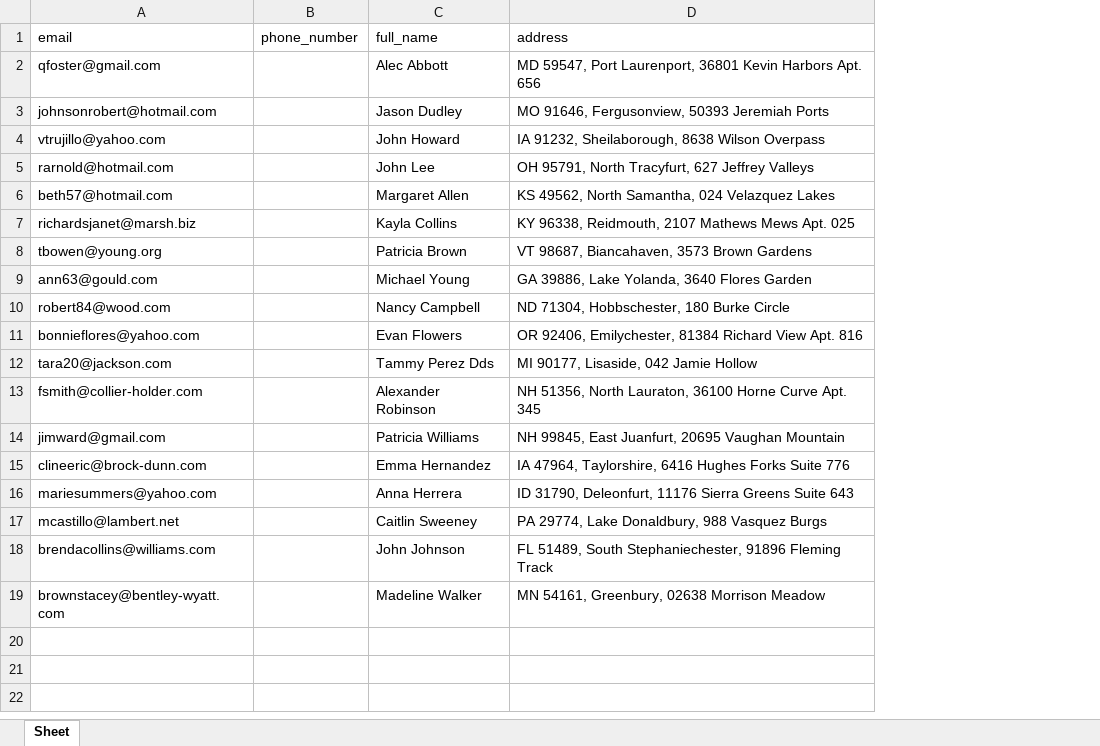
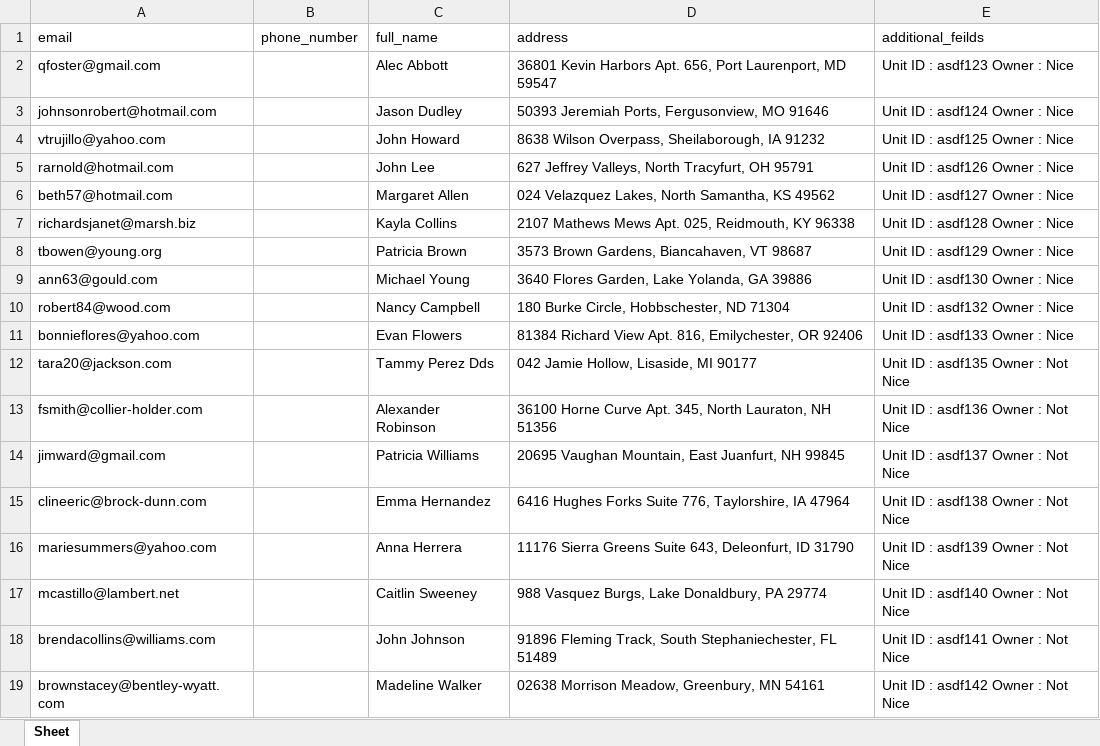
Before and after one commit to LaxExe/Excel-Imports, an Excel workbook: output.xlsx, sheet Sheet, drawn as a sheet; values as stored, in another font and other column widths than the file's, no borders; the diff names each change by its address in the sheet, - before the commit and + after, or states it on an @@ line.

```diff
--- a/output.xlsx (sheet Sheet)
+++ b/output.xlsx (sheet Sheet)
+column E (additional_feilds), rows 2-19: Unit ID : asdf123 Owner : Nice | Unit ID : asdf124 Owner : Nice | Unit ID : asdf125 Owner : Nice | Unit ID : asdf126 Owner : Nice | Unit ID : asdf127 Owner : Nice | Unit ID : asdf128 Owner : Nice | Unit ID : asdf129 Owner : Nice | Unit ID : asdf130 Owner : Nice | Unit ID : asdf132 Owner : Nice | Unit ID : asdf133 Owner : Nice | Unit ID : asdf135 Owner : Not Nice | Unit ID : asdf136 Owner : Not Nice | Unit ID : asdf137 Owner : Not Nice | Unit ID : asdf138 Owner : Not Nice | Unit ID : asdf139 Owner : Not Nice | Unit ID : asdf140 Owner : Not Nice | Unit ID : asdf141 Owner : Not Nice | Unit ID : asdf142 Owner : Not Nice
-D2 (address): MD 59547, Port Laurenport, 36801 Kevin Harbors Apt. 656
+D2 (address): 36801 Kevin Harbors Apt. 656, Port Laurenport, MD 59547
-D3 (address): MO 91646, Fergusonview, 50393 Jeremiah Ports
+D3 (address): 50393 Jeremiah Ports, Fergusonview, MO 91646
-D4 (address): IA 91232, Sheilaborough, 8638 Wilson Overpass
+D4 (address): 8638 Wilson Overpass, Sheilaborough, IA 91232
-D5 (address): OH 95791, North Tracyfurt, 627 Jeffrey Valleys
+D5 (address): 627 Jeffrey Valleys, North Tracyfurt, OH 95791
-D6 (address): KS 49562, North Samantha, 024 Velazquez Lakes
+D6 (address): 024 Velazquez Lakes, North Samantha, KS 49562
-D7 (address): KY 96338, Reidmouth, 2107 Mathews Mews Apt. 025
+D7 (address): 2107 Mathews Mews Apt. 025, Reidmouth, KY 96338
-D8 (address): VT 98687, Biancahaven, 3573 Brown Gardens
+D8 (address): 3573 Brown Gardens, Biancahaven, VT 98687
-D9 (address): GA 39886, Lake Yolanda, 3640 Flores Garden
+D9 (address): 3640 Flores Garden, Lake Yolanda, GA 39886
-D10 (address): ND 71304, Hobbschester, 180 Burke Circle
+D10 (address): 180 Burke Circle, Hobbschester, ND 71304
-D11 (address): OR 92406, Emilychester, 81384 Richard View Apt. 816
+D11 (address): 81384 Richard View Apt. 816, Emilychester, OR 92406
-D12 (address): MI 90177, Lisaside, 042 Jamie Hollow
+D12 (address): 042 Jamie Hollow, Lisaside, MI 90177
-D13 (address): NH 51356, North Lauraton, 36100 Horne Curve Apt. 345
+D13 (address): 36100 Horne Curve Apt. 345, North Lauraton, NH 51356
-D14 (address): NH 99845, East Juanfurt, 20695 Vaughan Mountain
+D14 (address): 20695 Vaughan Mountain, East Juanfurt, NH 99845
-D15 (address): IA 47964, Taylorshire, 6416 Hughes Forks Suite 776
+D15 (address): 6416 Hughes Forks Suite 776, Taylorshire, IA 47964
-D16 (address): ID 31790, Deleonfurt, 11176 Sierra Greens Suite 643
+D16 (address): 11176 Sierra Greens Suite 643, Deleonfurt, ID 31790
-D17 (address): PA 29774, Lake Donaldbury, 988 Vasquez Burgs
+D17 (address): 988 Vasquez Burgs, Lake Donaldbury, PA 29774
-D18 (address): FL 51489, South Stephaniechester, 91896 Fleming Track
+D18 (address): 91896 Fleming Track, South Stephaniechester, FL 51489
-D19 (address): MN 54161, Greenbury, 02638 Morrison Meadow
+D19 (address): 02638 Morrison Meadow, Greenbury, MN 54161
```
Also changed, not shown: test.xlsx, 5 other files.
